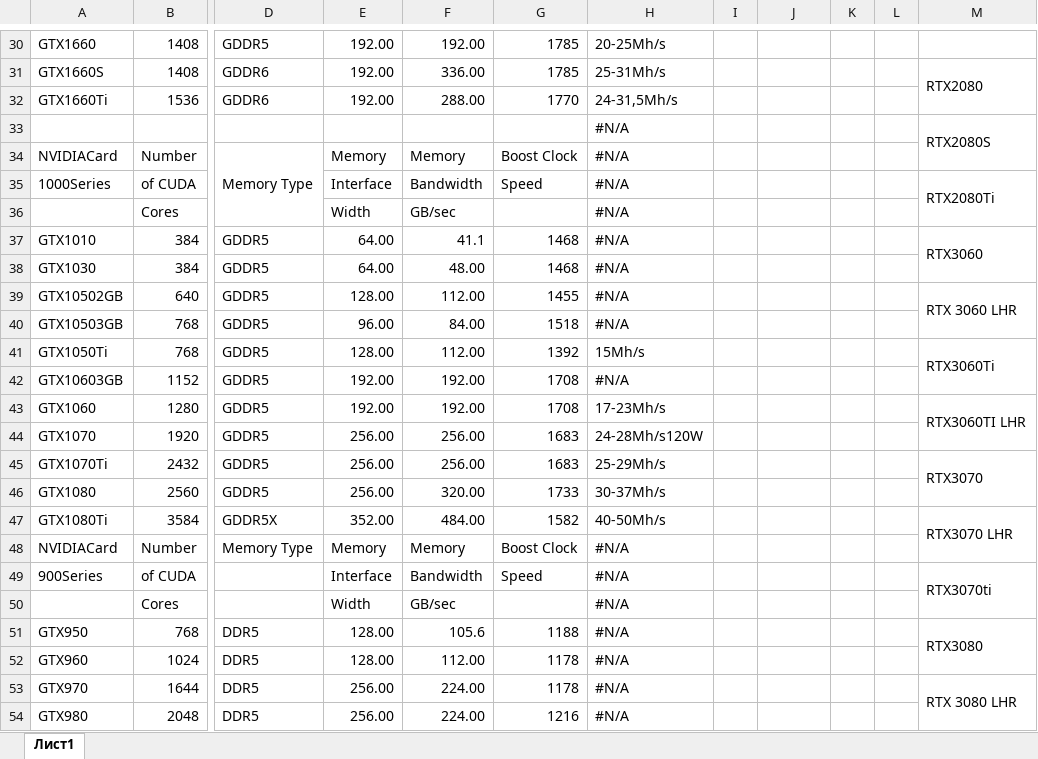
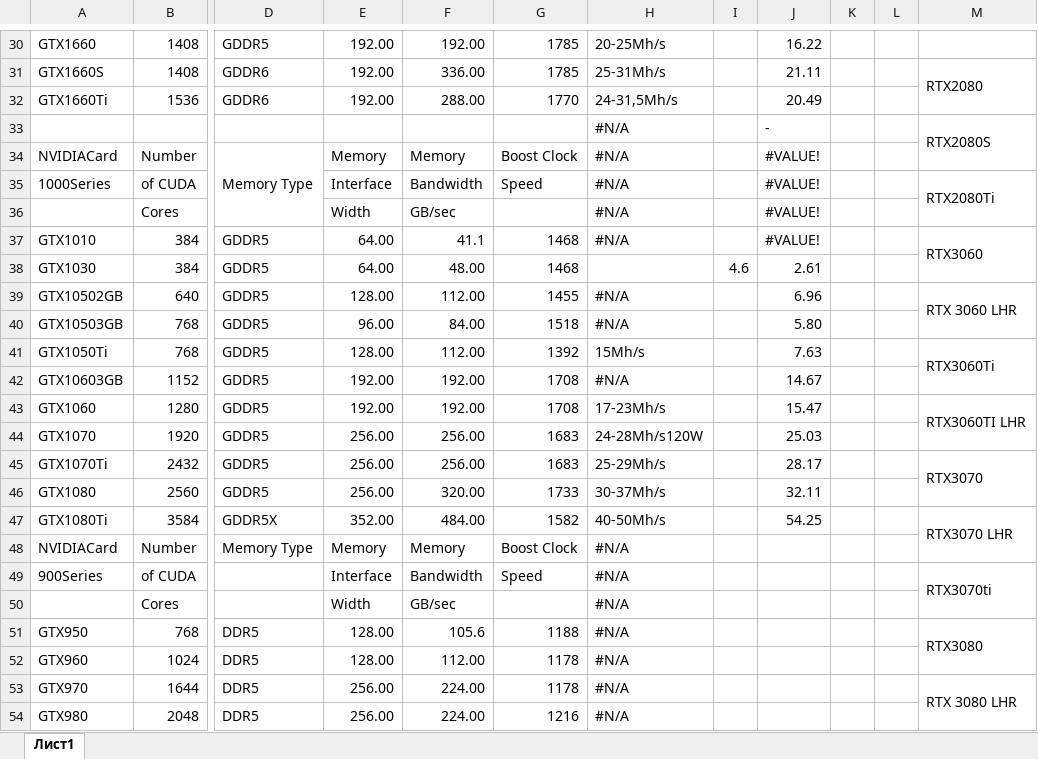
Before and after one commit to Color-Kat/colorbit-mining, an Excel workbook: bigdata/GPUs and hashrate.xlsx, sheet Лист1, drawn as a sheet; only a part is shown, gaps mark what is left out; values as stored, in another font and other column widths than the file's, no cell formats; the diff covers the shown part only; the diff names each change by its address in the sheet, - before the commit and + after, or states it on an @@ line.

```diff
--- a/bigdata/GPUs and hashrate.xlsx (sheet Лист1)
+++ b/bigdata/GPUs and hashrate.xlsx (sheet Лист1)
-J30: (empty)
+J30: 16.22
-J31: (empty)
+J31: 21.11
-J32: (empty)
+J32: 20.49
-J33: (empty)
+J33: -
-J34:J37: (empty)
+J34:J37: #VALUE!
-H38: #N/A
+H38: (empty)
-I38: (empty)
+I38: 4.6
-J38: (empty)
+J38: 2.61
-J39: (empty)
+J39: 6.96
-J40: (empty)
+J40: 5.80
-J41: (empty)
+J41: 7.63
-J42: (empty)
+J42: 14.67
-J43: (empty)
+J43: 15.47
-J44: (empty)
+J44: 25.03
-J45: (empty)
+J45: 28.17
-J46: (empty)
+J46: 32.11
-J47: (empty)
+J47: 54.25
```
Also changed, not shown: 35 edited cells elsewhere in this sheet, cell formats, formulas that keep their value.
